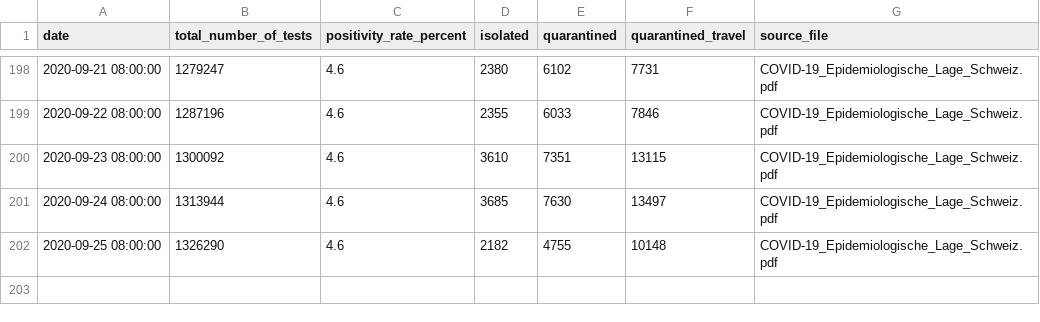
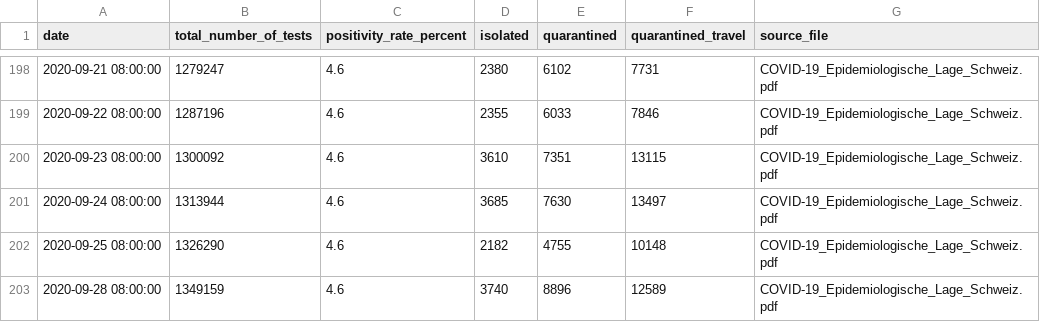
Before and after one commit to maekke/bag_data, a CSV file: bag_data.csv, drawn as a sheet; only a part is shown, gaps mark what is left out; the diff names each change by its address in the sheet, - before the commit and + after, or states it on an @@ line.

Commit message:
Update data from BAG

```diff
--- a/bag_data.csv
+++ b/bag_data.csv
+row 203: 2020-09-28 08:00:00 | 1349159 | 4.6 | 3740 | 8896 | 12589 | COVID-19_Epidemiologische_Lage_Schweiz.pdf
```
